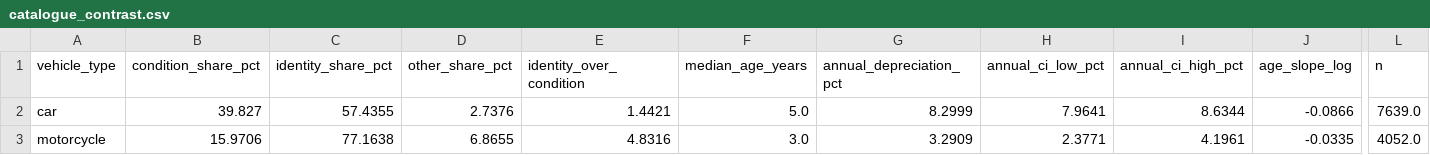
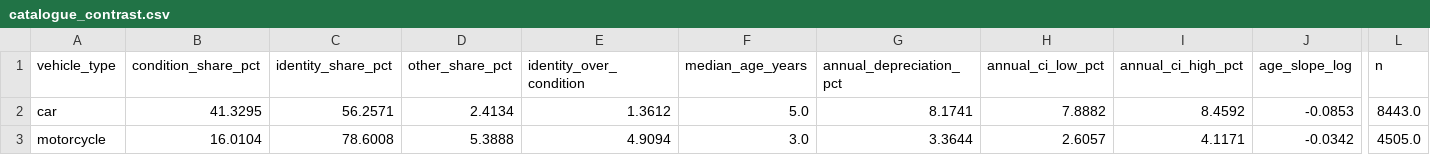
Before and after one commit to JoseRomo16/AutoValorCo, a CSV file: docs/results/catalogue_contrast.csv, drawn as a sheet; only a part is shown, gaps mark what is left out; the diff names each change by its address in the sheet, - before the commit and + after, or states it on an @@ line.

```diff
--- a/docs/results/catalogue_contrast.csv
+++ b/docs/results/catalogue_contrast.csv
-B2 (condition_share_pct): 39.827
+B2 (condition_share_pct): 41.3295
-C2 (identity_share_pct): 57.4355
+C2 (identity_share_pct): 56.2571
-D2 (other_share_pct): 2.7376
+D2 (other_share_pct): 2.4134
-E2 (identity_over_condition): 1.4421
+E2 (identity_over_condition): 1.3612
-G2 (annual_depreciation_pct): 8.2999
+G2 (annual_depreciation_pct): 8.1741
-H2 (annual_ci_low_pct): 7.9641
+H2 (annual_ci_low_pct): 7.8882
-I2 (annual_ci_high_pct): 8.6344
+I2 (annual_ci_high_pct): 8.4592
-J2 (age_slope_log): -0.0866
+J2 (age_slope_log): -0.0853
-L2 (n): 7639.0
+L2 (n): 8443.0
-B3 (condition_share_pct): 15.9706
+B3 (condition_share_pct): 16.0104
-C3 (identity_share_pct): 77.1638
+C3 (identity_share_pct): 78.6008
-D3 (other_share_pct): 6.8655
+D3 (other_share_pct): 5.3888
-E3 (identity_over_condition): 4.8316
+E3 (identity_over_condition): 4.9094
-G3 (annual_depreciation_pct): 3.2909
+G3 (annual_depreciation_pct): 3.3644
-H3 (annual_ci_low_pct): 2.3771
+H3 (annual_ci_low_pct): 2.6057
-I3 (annual_ci_high_pct): 4.1961
+I3 (annual_ci_high_pct): 4.1171
-J3 (age_slope_log): -0.0335
+J3 (age_slope_log): -0.0342
-L3 (n): 4052.0
+L3 (n): 4505.0
```
Also changed, not shown: docs/results/depreciation_by_brand.csv, docs/results/mileage_effect.csv, 33 other files.
